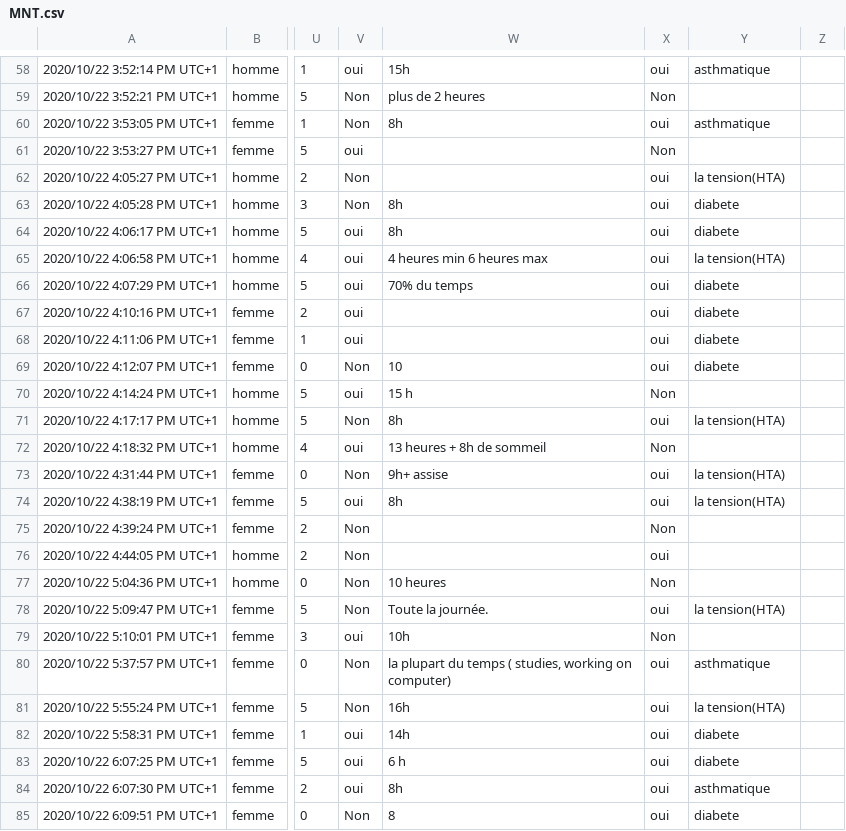
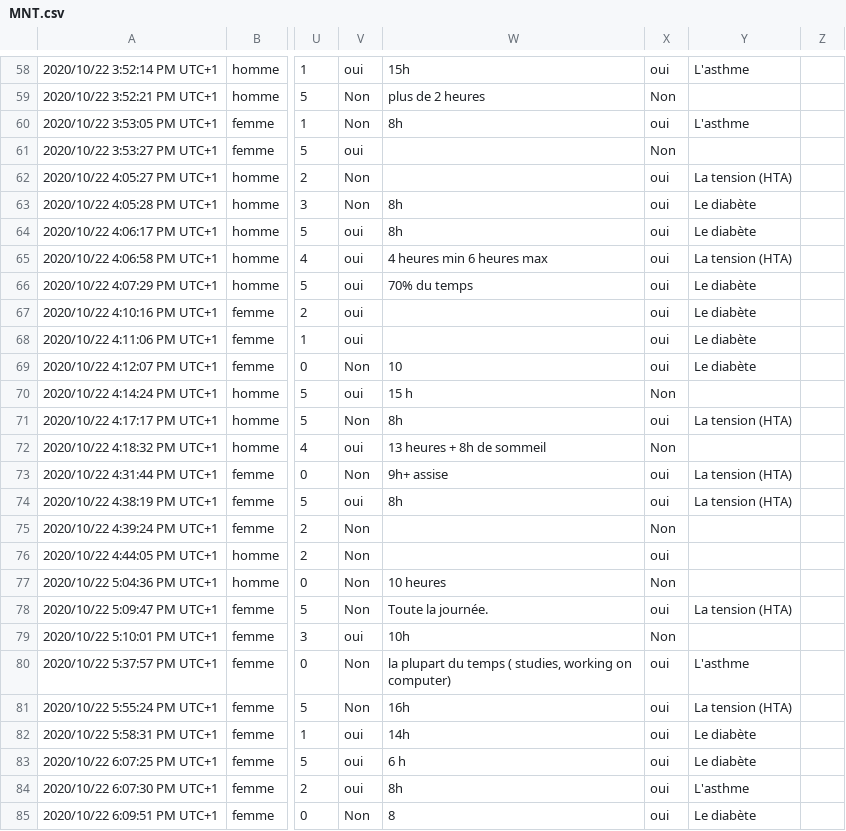
Before and after one commit to Nassim-ux/project_infovis, a CSV file: MNT.csv, drawn as a sheet; only a part is shown, gaps mark what is left out; the diff covers the shown part only; the diff names each change by its address in the sheet, - before the commit and + after, or states it on an @@ line.

```diff
--- a/MNT.csv
+++ b/MNT.csv
-Y58: asthmatique
+Y58: L'asthme
-Y60: asthmatique
+Y60: L'asthme
-Y62: la tension(HTA)
+Y62: La tension (HTA)
-Y63:Y64: diabete
+Y63:Y64: Le diabète
-Y65: la tension(HTA)
+Y65: La tension (HTA)
-Y66:Y69: diabete
+Y66:Y69: Le diabète
-Y71: la tension(HTA)
+Y71: La tension (HTA)
-Y73:Y74: la tension(HTA)
+Y73:Y74: La tension (HTA)
-Y78: la tension(HTA)
+Y78: La tension (HTA)
-Y80: asthmatique
+Y80: L'asthme
-Y81: la tension(HTA)
+Y81: La tension (HTA)
-Y82:Y83: diabete
+Y82:Y83: Le diabète
-Y84: asthmatique
+Y84: L'asthme
-Y85: diabete
+Y85: Le diabète
```
Also changed, not shown: 51 edited cells elsewhere in this file, 2 other files.
